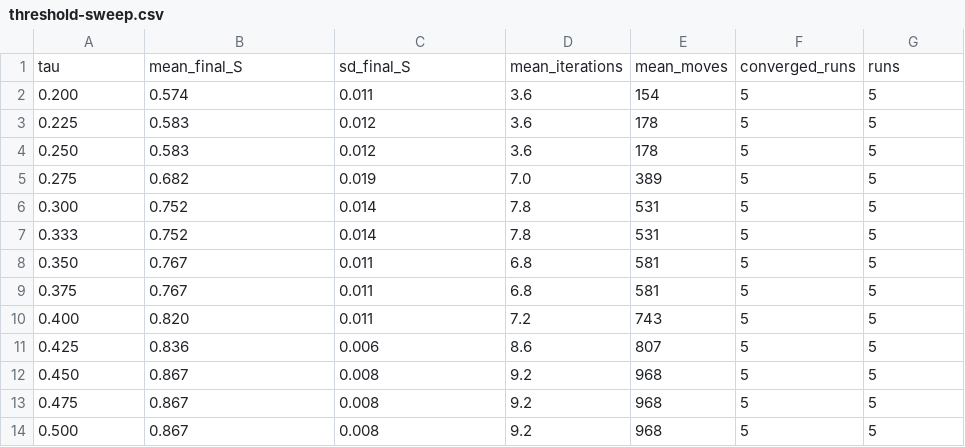
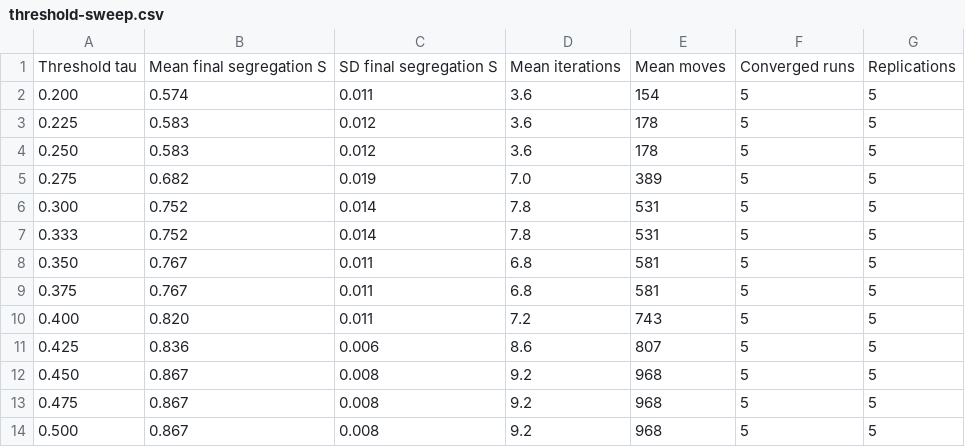
Before and after one commit to rawatpranjal/after-quant-econ, a CSV file: agent-based-models/schelling-segregation/tables/threshold-sweep.csv, drawn as a sheet.

```diff
--- a/agent-based-models/schelling-segregation/tables/threshold-sweep.csv
+++ b/agent-based-models/schelling-segregation/tables/threshold-sweep.csv
@@ -1,2 +1,2 @@
-tau,mean_final_S,sd_final_S,mean_iterations,mean_moves,converged_runs,runs
+Threshold tau,Mean final segregation S,SD final segregation S,Mean iterations,Mean moves,Converged runs,Replications
 0.200,0.574,0.011,3.6,154,5,5
```
Also changed, not shown: agent-based-models/zero-intelligence-traders/tables/transaction-log.csv, 20 other files.
